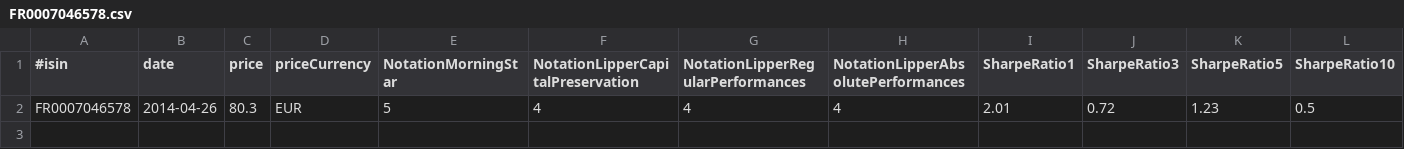
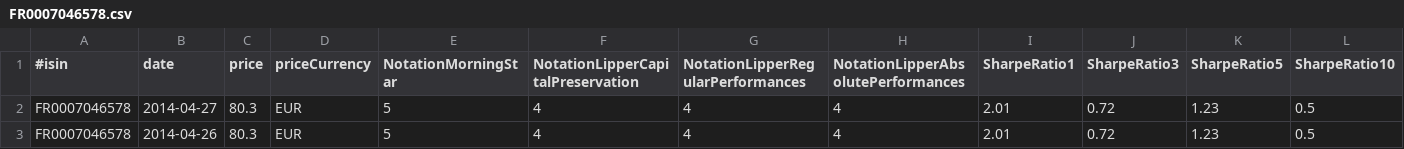
Before and after one commit to VivianOliveres/kensai-assurance-vie, a CSV file: kensai-assurance-vie/datas/current/FR0007046578.csv, drawn as a sheet; the diff names each change by its address in the sheet, - before the commit and + after, or states it on an @@ line.

```diff
--- a/kensai-assurance-vie/datas/current/FR0007046578.csv
+++ b/kensai-assurance-vie/datas/current/FR0007046578.csv
+row 2: FR0007046578 | 2014-04-27 | 80.3 | EUR | 5 | 4 | 4 | 4 | 2.01 | 0.72 | 1.23 | 0.5
```
Also changed, not shown: kensai-assurance-vie/datas/current/FR0000445173.csv, kensai-assurance-vie/datas/current/FR0010032326.csv, 11 other files.
